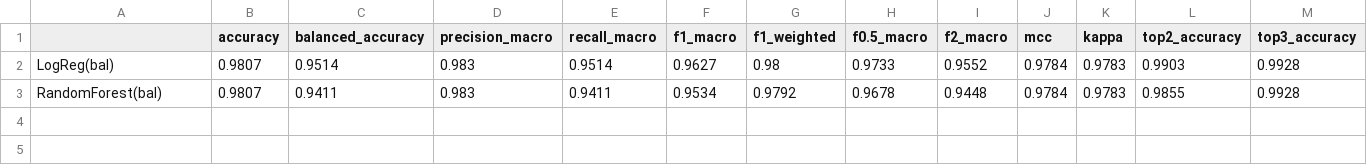
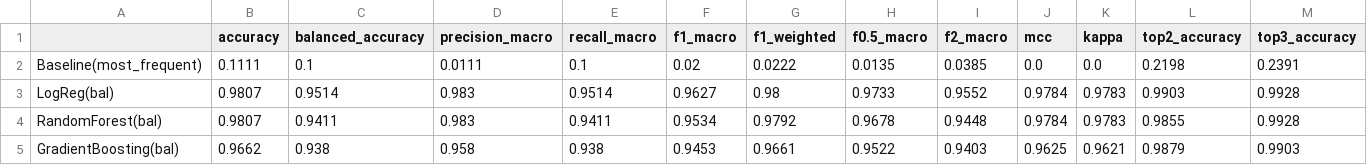
Before and after one commit to DmitriyKabanov-AI/ml-playground, a CSV file: frontend/public/artifacts/classification/digits_imbalanced/metrics_all_models.csv, drawn as a sheet.

```diff
--- a/frontend/public/artifacts/classification/digits_imbalanced/metrics_all_models.csv
+++ b/frontend/public/artifacts/classification/digits_imbalanced/metrics_all_models.csv
@@ -1,3 +1,5 @@
 ,accuracy,balanced_accuracy,precision_macro,recall_macro,f1_macro,f1_weighted,f0.5_macro,f2_macro,mcc,kappa,top2_accuracy,top3_accuracy
+Baseline(most_frequent),0.1111,0.1,0.0111,0.1,0.02,0.0222,0.0135,0.0385,0.0,0.0,0.2198,0.2391
 LogReg(bal),0.9807,0.9514,0.983,0.9514,0.9627,0.98,0.9733,0.9552,0.9784,0.9783,0.9903,0.9928
 RandomForest(bal),0.9807,0.9411,0.983,0.9411,0.9534,0.9792,0.9678,0.9448,0.9784,0.9783,0.9855,0.9928
+GradientBoosting(bal),0.9662,0.938,0.958,0.938,0.9453,0.9661,0.9522,0.9403,0.9625,0.9621,0.9879,0.9903
```
Also changed, not shown: 14 other files.
